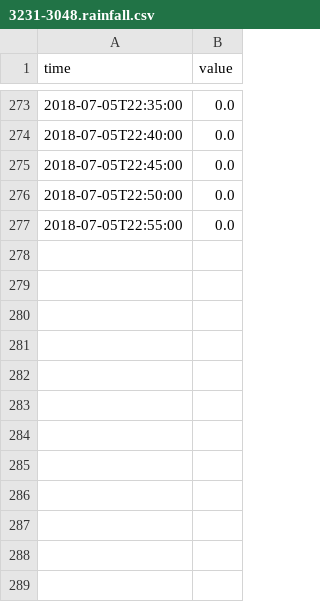
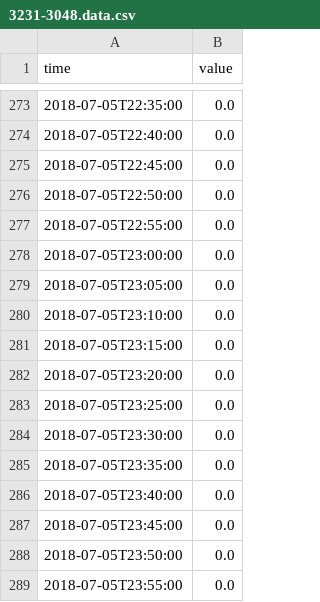
Before and after one commit to carldata/argo-tool, a CSV file: assets/csv/3231-3048.data.csv (was assets/csv/3231-3048.rainfall.csv), drawn as a sheet; only a part is shown, gaps mark what is left out; the diff names each change by its address in the sheet, - before the commit and + after, or states it on an @@ line.

```diff
--- a/assets/csv/3231-3048.rainfall.csv
+++ b/assets/csv/3231-3048.data.csv
+row 278: 2018-07-05T23:00:00 | 0.0
+row 279: 2018-07-05T23:05:00 | 0.0
+row 280: 2018-07-05T23:10:00 | 0.0
+row 281: 2018-07-05T23:15:00 | 0.0
+row 282: 2018-07-05T23:20:00 | 0.0
+row 283: 2018-07-05T23:25:00 | 0.0
+row 284: 2018-07-05T23:30:00 | 0.0
+row 285: 2018-07-05T23:35:00 | 0.0
+row 286: 2018-07-05T23:40:00 | 0.0
+row 287: 2018-07-05T23:45:00 | 0.0
+row 288: 2018-07-05T23:50:00 | 0.0
+row 289: 2018-07-05T23:55:00 | 0.0
```
Also changed, not shown: 18 other files.
